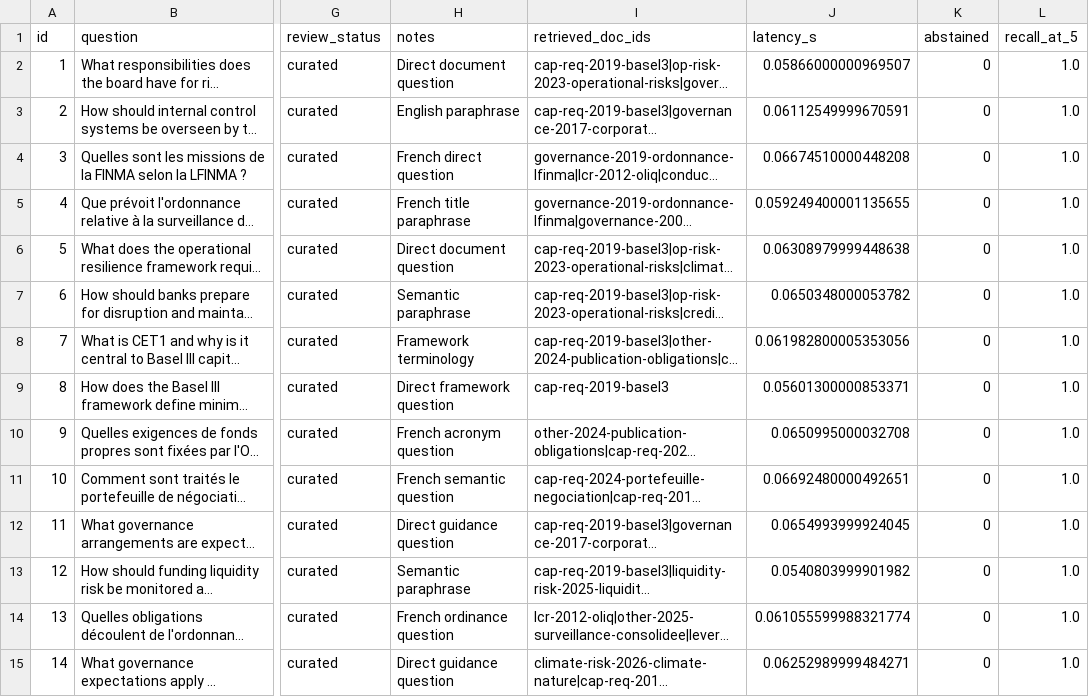
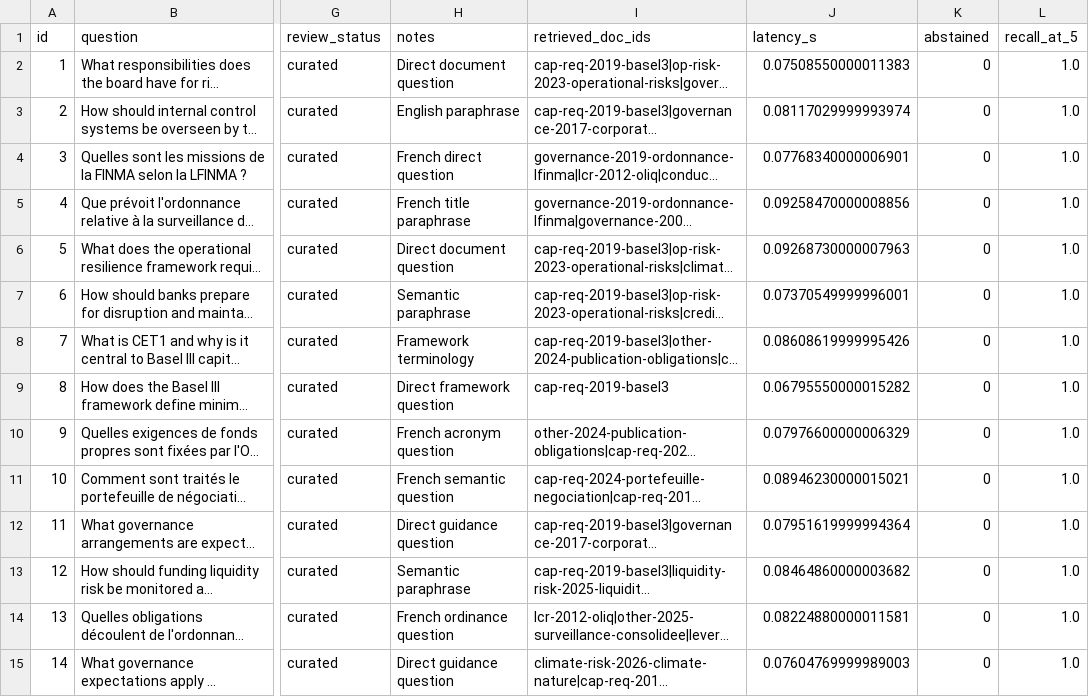
Before and after one commit to DavidAlvarezGit/compliance-rag, a CSV file: eval/retrieval_results.csv, drawn as a sheet; only a part is shown, gaps mark what is left out; long unchanged cells end in …; the diff covers the shown part only; the diff names each change by its address in the sheet, - before the commit and + after, or states it on an @@ line.

Commit message:
Expand answer benchmark to 50 questions

```diff
--- a/eval/retrieval_results.csv
+++ b/eval/retrieval_results.csv
-J2 (latency_s): 0.05866000000969507
+J2 (latency_s): 0.07508550000011383
-J3 (latency_s): 0.06112549999670591
+J3 (latency_s): 0.08117029999993974
-J4 (latency_s): 0.06674510000448208
+J4 (latency_s): 0.07768340000006901
-J5 (latency_s): 0.059249400001135655
+J5 (latency_s): 0.09258470000008856
-J6 (latency_s): 0.06308979999448638
+J6 (latency_s): 0.09268730000007963
-J7 (latency_s): 0.0650348000053782
+J7 (latency_s): 0.07370549999996001
-J8 (latency_s): 0.061982800005353056
+J8 (latency_s): 0.08608619999995426
-J9 (latency_s): 0.05601300000853371
+J9 (latency_s): 0.06795550000015282
-J10 (latency_s): 0.0650995000032708
+J10 (latency_s): 0.07976600000006329
-J11 (latency_s): 0.06692480000492651
+J11 (latency_s): 0.08946230000015021
-J12 (latency_s): 0.0654993999924045
+J12 (latency_s): 0.07951619999994364
-J13 (latency_s): 0.0540803999901982
+J13 (latency_s): 0.08464860000003682
-J14 (latency_s): 0.061055599988321774
+J14 (latency_s): 0.08224880000011581
-J15 (latency_s): 0.06252989999484271
+J15 (latency_s): 0.07604769999989003
```
Also changed, not shown: 26 edited cells elsewhere in this file, 16 other files.
